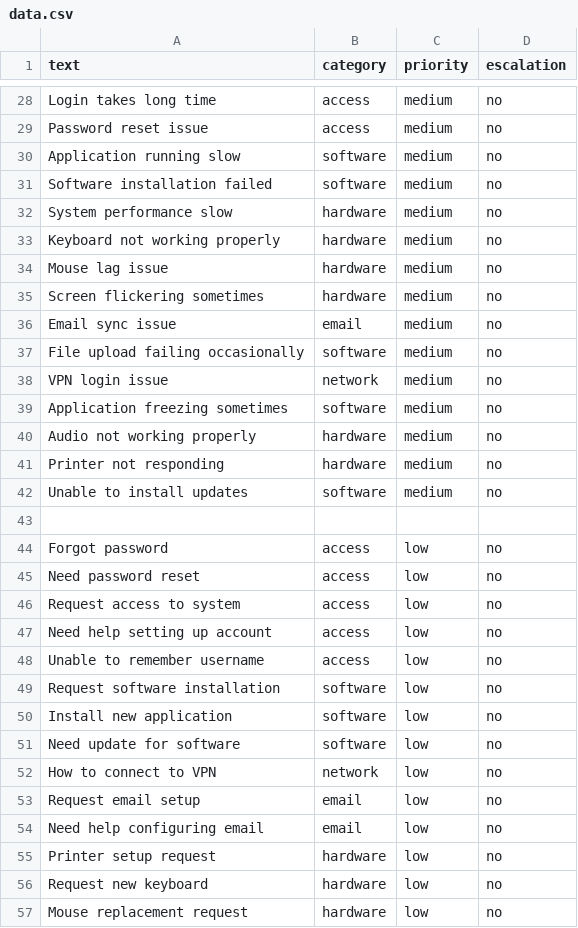
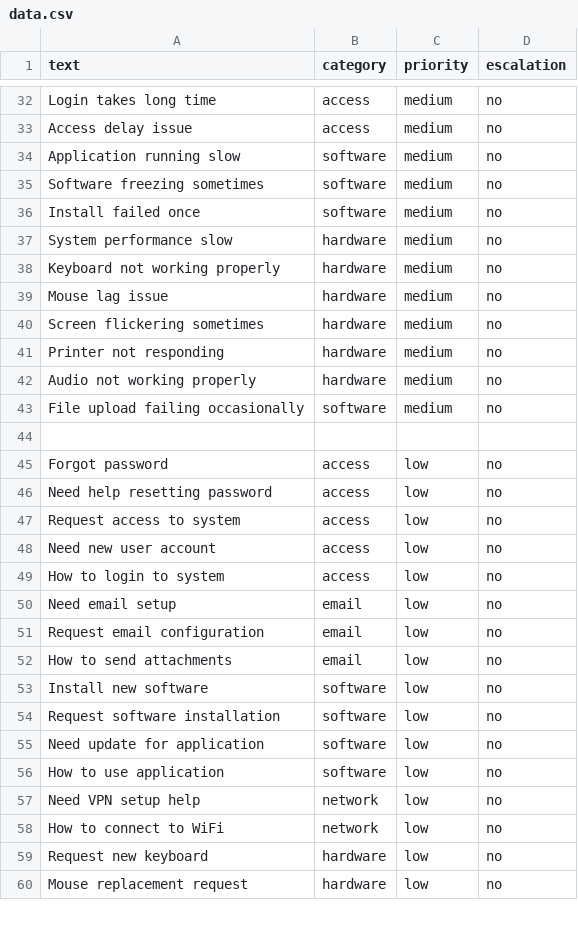
Before and after one commit to anusuya108/It_Service_Desk, a CSV file: data/data.csv, drawn as a sheet; only a part is shown, gaps mark what is left out; removed rows and columns are numbered as before the commit, all else as after; the diff covers the shown part only; the diff names each change by its address in the sheet, - before the commit and + after, or states it on an @@ line.

```diff
--- a/data/data.csv
+++ b/data/data.csv
-A33 (text): Password reset issue
+A33 (text): Access delay issue
+row 35: Software freezing sometimes | software | medium | no
-A36 (text): Software installation failed
+A36 (text): Install failed once
-A42 (text): Email sync issue
+A42 (text): Audio not working properly
-B42 (category): email
+B42 (category): hardware
-row 38: VPN login issue | network | medium | no
-row 39: Application freezing sometimes | software | medium | no
-row 40: Audio not working properly | hardware | medium | no
-row 42: Unable to install updates | software | medium | no
-A46 (text): Need password reset
+A46 (text): Need help resetting password
-A48 (text): Need help setting up account
+A48 (text): Need new user account
-A49 (text): Unable to remember username
+A49 (text): How to login to system
+row 50: Need email setup | email | low | no
+row 51: Request email configuration | email | low | no
+row 52: How to send attachments | email | low | no
+row 53: Install new software | software | low | no
-A55 (text): Install new application
+A55 (text): Need update for application
-A56 (text): Need update for software
+A56 (text): How to use application
+row 57: Need VPN setup help | network | low | no
-A58 (text): How to connect to VPN
+A58 (text): How to connect to WiFi
-row 53: Request email setup | email | low | no
-row 54: Need help configuring email | email | low | no
-row 55: Printer setup request | hardware | low | no
```
Also changed, not shown: 9 added rows, 7 removed rows, 2 moved rows and 17 edited cells elsewhere in this file, 6 other files.
